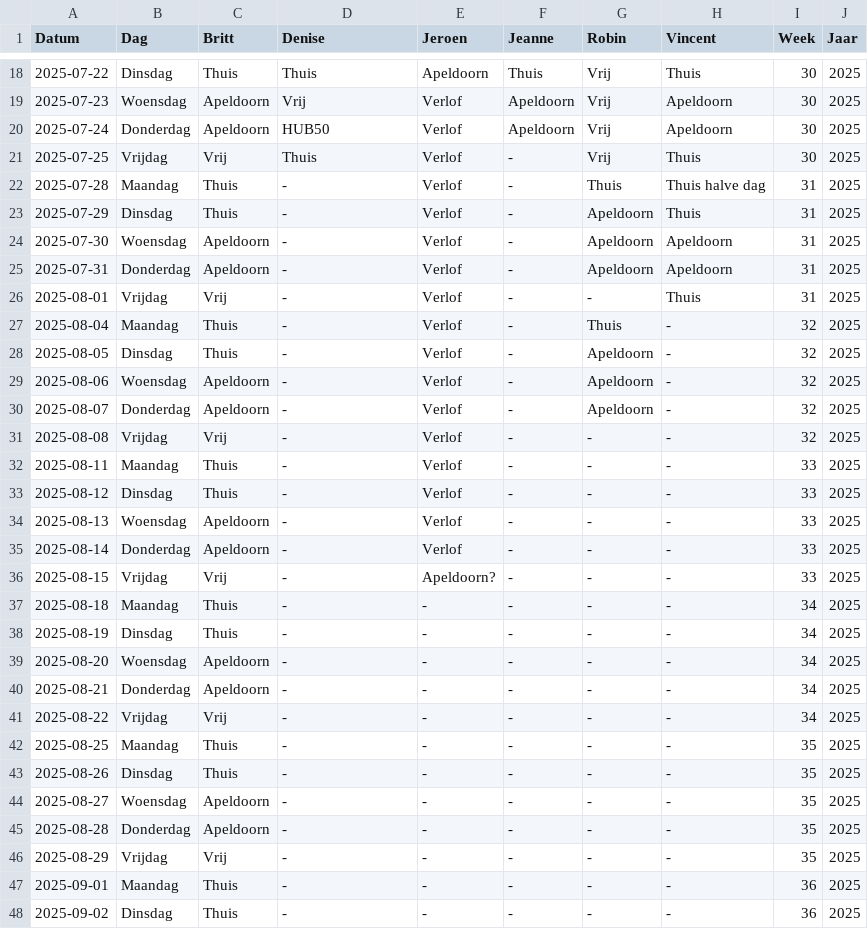
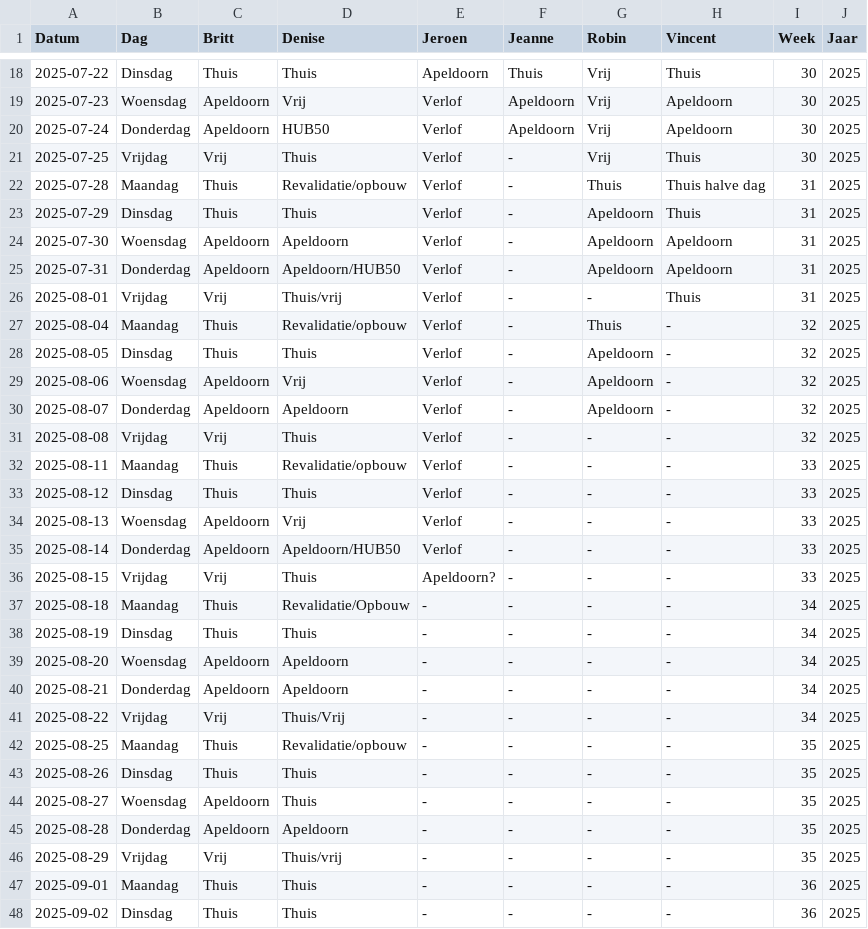
Before and after one commit to Britttvg/planning-tool, a CSV file: src/data/data_planning_dev.csv, drawn as a sheet; only a part is shown, gaps mark what is left out; the diff covers the shown part only.

Commit message:
Update CSV src/data/data_planning_dev.csv, time 2025-07-17 06:54:17.065289

```diff
--- a/src/data/data_planning_dev.csv
+++ b/src/data/data_planning_dev.csv
@@ -21,28 +21,28 @@ Datum,Dag,Britt,Denise,Jeroen,Jeanne,Robin,Vincent,Week,Jaar
 2025-07-25,Vrijdag,Vrij,Thuis,Verlof,-,Vrij,Thuis,30,2025
-2025-07-28,Maandag,Thuis,-,Verlof,-,Thuis,Thuis halve dag,31,2025
-2025-07-29,Dinsdag,Thuis,-,Verlof,-,Apeldoorn,Thuis,31,2025
-2025-07-30,Woensdag,Apeldoorn,-,Verlof,-,Apeldoorn,Apeldoorn,31,2025
-2025-07-31,Donderdag,Apeldoorn,-,Verlof,-,Apeldoorn,Apeldoorn,31,2025
-2025-08-01,Vrijdag,Vrij,-,Verlof,-,-,Thuis,31,2025
-2025-08-04,Maandag,Thuis,-,Verlof,-,Thuis,-,32,2025
-2025-08-05,Dinsdag,Thuis,-,Verlof,-,Apeldoorn,-,32,2025
-2025-08-06,Woensdag,Apeldoorn,-,Verlof,-,Apeldoorn,-,32,2025
-2025-08-07,Donderdag,Apeldoorn,-,Verlof,-,Apeldoorn,-,32,2025
-2025-08-08,Vrijdag,Vrij,-,Verlof,-,-,-,32,2025
-2025-08-11,Maandag,Thuis,-,Verlof,-,-,-,33,2025
-2025-08-12,Dinsdag,Thuis,-,Verlof,-,-,-,33,2025
-2025-08-13,Woensdag,Apeldoorn,-,Verlof,-,-,-,33,2025
-2025-08-14,Donderdag,Apeldoorn,-,Verlof,-,-,-,33,2025
-2025-08-15,Vrijdag,Vrij,-,Apeldoorn?,-,-,-,33,2025
-2025-08-18,Maandag,Thuis,-,-,-,-,-,34,2025
-2025-08-19,Dinsdag,Thuis,-,-,-,-,-,34,2025
-2025-08-20,Woensdag,Apeldoorn,-,-,-,-,-,34,2025
-2025-08-21,Donderdag,Apeldoorn,-,-,-,-,-,34,2025
-2025-08-22,Vrijdag,Vrij,-,-,-,-,-,34,2025
-2025-08-25,Maandag,Thuis,-,-,-,-,-,35,2025
-2025-08-26,Dinsdag,Thuis,-,-,-,-,-,35,2025
-2025-08-27,Woensdag,Apeldoorn,-,-,-,-,-,35,2025
-2025-08-28,Donderdag,Apeldoorn,-,-,-,-,-,35,2025
-2025-08-29,Vrijdag,Vrij,-,-,-,-,-,35,2025
-2025-09-01,Maandag,Thuis,-,-,-,-,-,36,2025
-2025-09-02,Dinsdag,Thuis,-,-,-,-,-,36,2025
+2025-07-28,Maandag,Thuis,Revalidatie/opbouw,Verlof,-,Thuis,Thuis halve dag,31,2025
+2025-07-29,Dinsdag,Thuis,Thuis,Verlof,-,Apeldoorn,Thuis,31,2025
+2025-07-30,Woensdag,Apeldoorn,Apeldoorn,Verlof,-,Apeldoorn,Apeldoorn,31,2025
+2025-07-31,Donderdag,Apeldoorn,Apeldoorn/HUB50,Verlof,-,Apeldoorn,Apeldoorn,31,2025
+2025-08-01,Vrijdag,Vrij,Thuis/vrij,Verlof,-,-,Thuis,31,2025
+2025-08-04,Maandag,Thuis,Revalidatie/opbouw,Verlof,-,Thuis,-,32,2025
+2025-08-05,Dinsdag,Thuis,Thuis,Verlof,-,Apeldoorn,-,32,2025
+2025-08-06,Woensdag,Apeldoorn,Vrij,Verlof,-,Apeldoorn,-,32,2025
+2025-08-07,Donderdag,Apeldoorn,Apeldoorn,Verlof,-,Apeldoorn,-,32,2025
+2025-08-08,Vrijdag,Vrij,Thuis,Verlof,-,-,-,32,2025
+2025-08-11,Maandag,Thuis,Revalidatie/opbouw,Verlof,-,-,-,33,2025
+2025-08-12,Dinsdag,Thuis,Thuis,Verlof,-,-,-,33,2025
+2025-08-13,Woensdag,Apeldoorn,Vrij,Verlof,-,-,-,33,2025
+2025-08-14,Donderdag,Apeldoorn,Apeldoorn/HUB50,Verlof,-,-,-,33,2025
+2025-08-15,Vrijdag,Vrij,Thuis,Apeldoorn?,-,-,-,33,2025
+2025-08-18,Maandag,Thuis,Revalidatie/Opbouw,-,-,-,-,34,2025
+2025-08-19,Dinsdag,Thuis,Thuis,-,-,-,-,34,2025
+2025-08-20,Woensdag,Apeldoorn,Apeldoorn,-,-,-,-,34,2025
+2025-08-21,Donderdag,Apeldoorn,Apeldoorn,-,-,-,-,34,2025
+2025-08-22,Vrijdag,Vrij,Thuis/Vrij,-,-,-,-,34,2025
+2025-08-25,Maandag,Thuis,Revalidatie/opbouw,-,-,-,-,35,2025
+2025-08-26,Dinsdag,Thuis,Thuis,-,-,-,-,35,2025
+2025-08-27,Woensdag,Apeldoorn,Thuis,-,-,-,-,35,2025
+2025-08-28,Donderdag,Apeldoorn,Apeldoorn,-,-,-,-,35,2025
+2025-08-29,Vrijdag,Vrij,Thuis/vrij,-,-,-,-,35,2025
+2025-09-01,Maandag,Thuis,Thuis,-,-,-,-,36,2025
+2025-09-02,Dinsdag,Thuis,Thuis,-,-,-,-,36,2025
```
Also changed, not shown: 8 edited cells elsewhere in this file.
